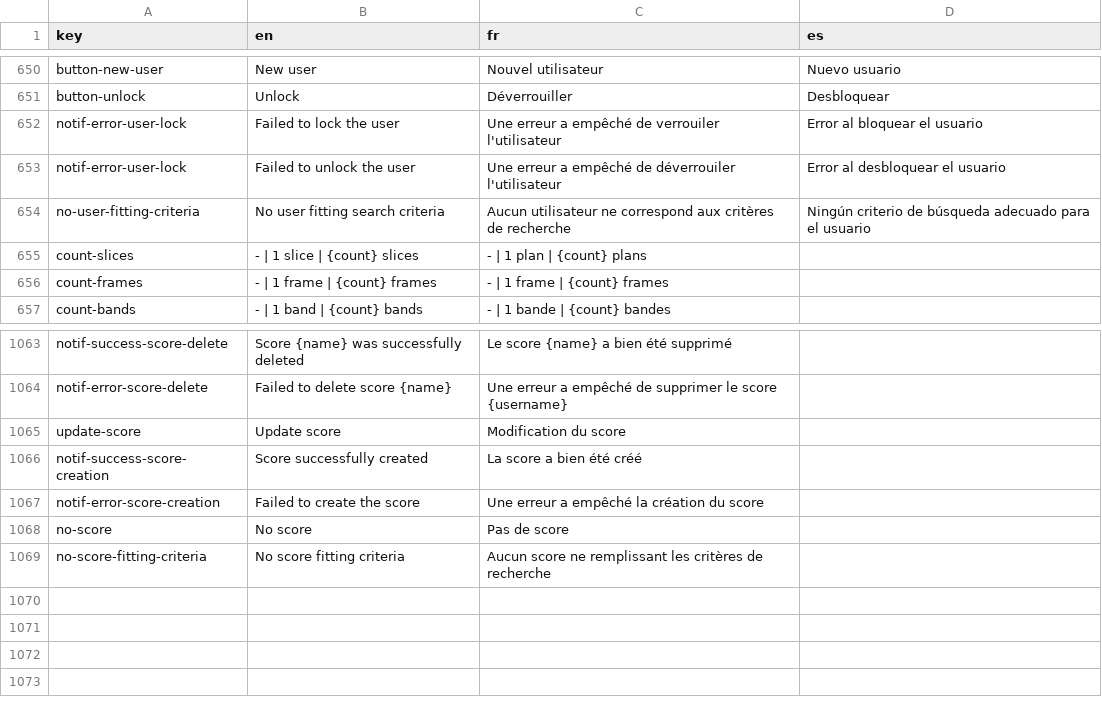
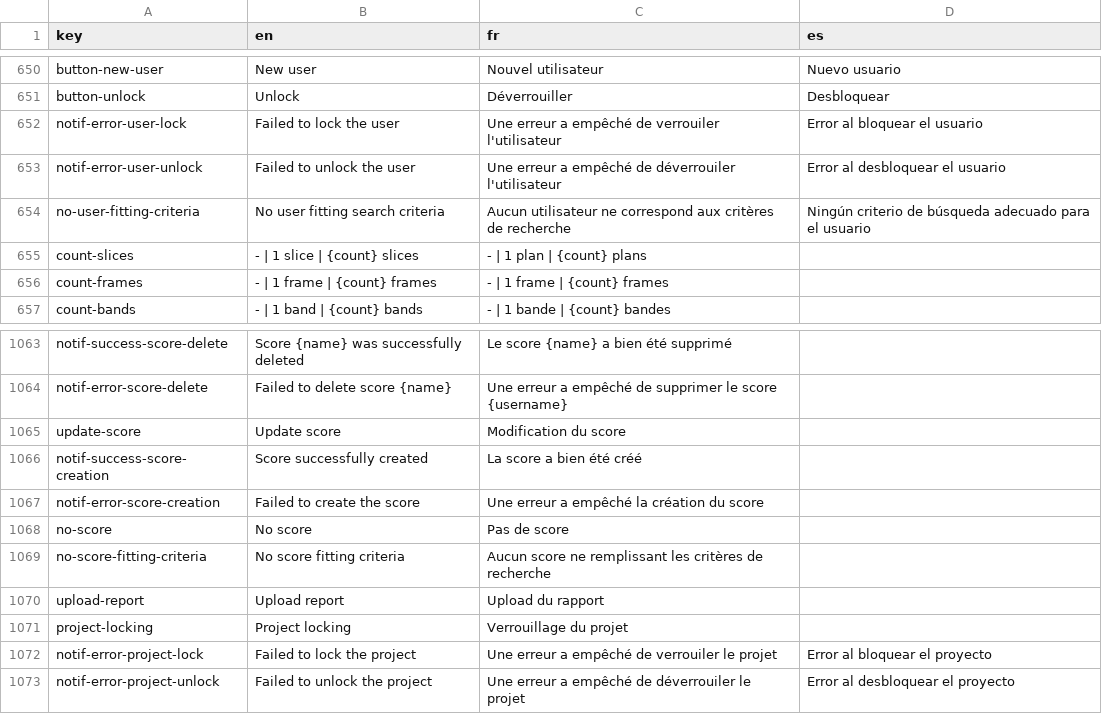
Before and after one commit to cytomine/Cytomine-Web-UI, a CSV file: src/locales/translations.csv, drawn as a sheet; only a part is shown, gaps mark what is left out.

Commit message:
add lock/unlock project button

```diff
--- a/src/locales/translations.csv
+++ b/src/locales/translations.csv
@@ -652,3 +652,3 @@ button-unlock,Unlock,Déverrouiller,Desbloquear
 notif-error-user-lock,Failed to lock the user,Une erreur a empêché de verrouiler l'utilisateur,Error al bloquear el usuario
-notif-error-user-lock,Failed to unlock the user,Une erreur a empêché de déverrouiler l'utilisateur,Error al desbloquear el usuario
+notif-error-user-unlock,Failed to unlock the user,Une erreur a empêché de déverrouiler l'utilisateur,Error al desbloquear el usuario
 no-user-fitting-criteria,No user fitting search criteria,Aucun utilisateur ne correspond aux critères de recherche,Ningún criterio de búsqueda adecuado para el usuario
@@ -1069 +1069,5 @@ no-score,No score,Pas de score
 no-score-fitting-criteria,No score fitting criteria,Aucun score ne remplissant les critères de recherche
+upload-report,Upload report,Upload du rapport
+project-locking,Project locking,Verrouillage du projet
+notif-error-project-lock,Failed to lock the project,Une erreur a empêché de verrouiler le projet,Error al bloquear el proyecto
+notif-error-project-unlock,Failed to unlock the project,Une erreur a empêché de déverrouiler le projet,Error al desbloquear el proyecto
```
Also changed, not shown: 1 other file.
